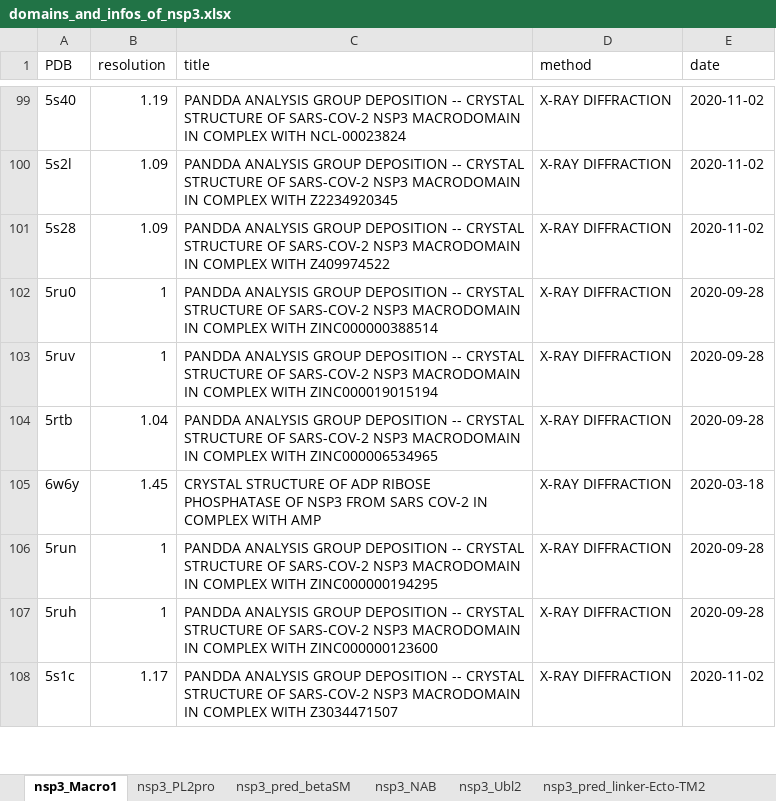
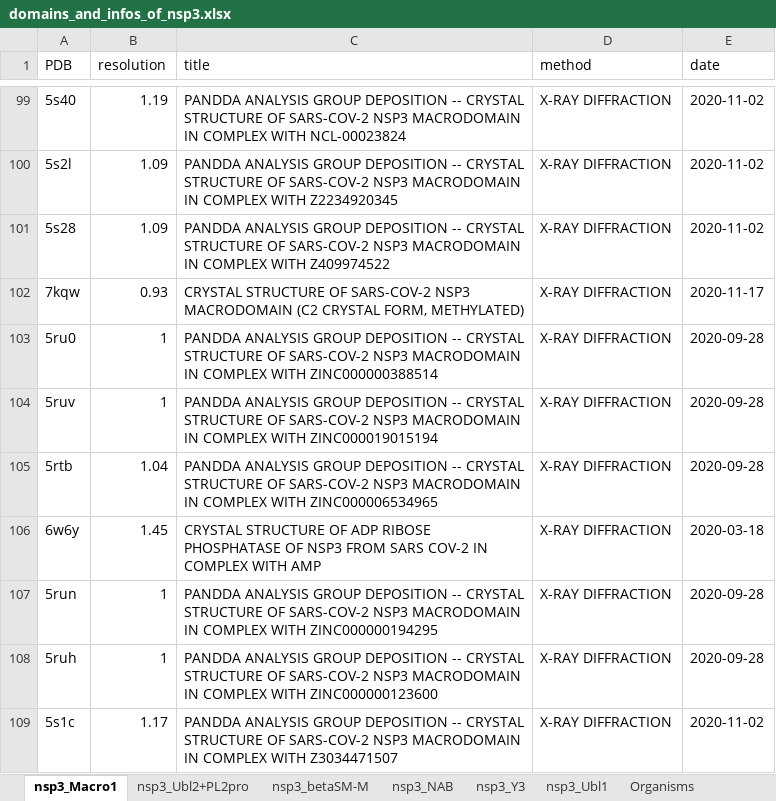
Before and after one commit to ksaadDE/coronavirus_structural_task_force, an Excel workbook: pdb/nsp3/SARS-CoV-2/domains_and_infos_of_nsp3.xlsx, sheet nsp3_Macro1, drawn as a sheet; only a part is shown, gaps mark what is left out; values as stored, in another font and other column widths than the file's, no borders; the diff names each change by its address in the sheet, - before the commit and + after, or states it on an @@ line.

```diff
--- a/pdb/nsp3/SARS-CoV-2/domains_and_infos_of_nsp3.xlsx (sheet nsp3_Macro1)
+++ b/pdb/nsp3/SARS-CoV-2/domains_and_infos_of_nsp3.xlsx (sheet nsp3_Macro1)
-sheet tab: nsp3_PL2pro
+sheet tab: nsp3_Ubl2+PL2pro
-sheet tab: nsp3_pred_betaSM
+sheet tab: nsp3_betaSM-M
-sheet tab: nsp3_Ubl2
-sheet tab: nsp3_pred_linker-Ecto-TM2
+row 102: 7kqw | 0.93 | CRYSTAL STRUCTURE OF SARS-COV-2 NSP3 MACRODOMAIN (C2 CRYSTAL FORM, METHYLATED) | X-RAY DIFFRACTION | 2020-11-17
```
Also changed, not shown: sheet nsp3_Ubl2+PL2pro, pdb/nsp3/SARS-CoV/domains_and_infos_of_nsp3.xlsx, 3 other files.
